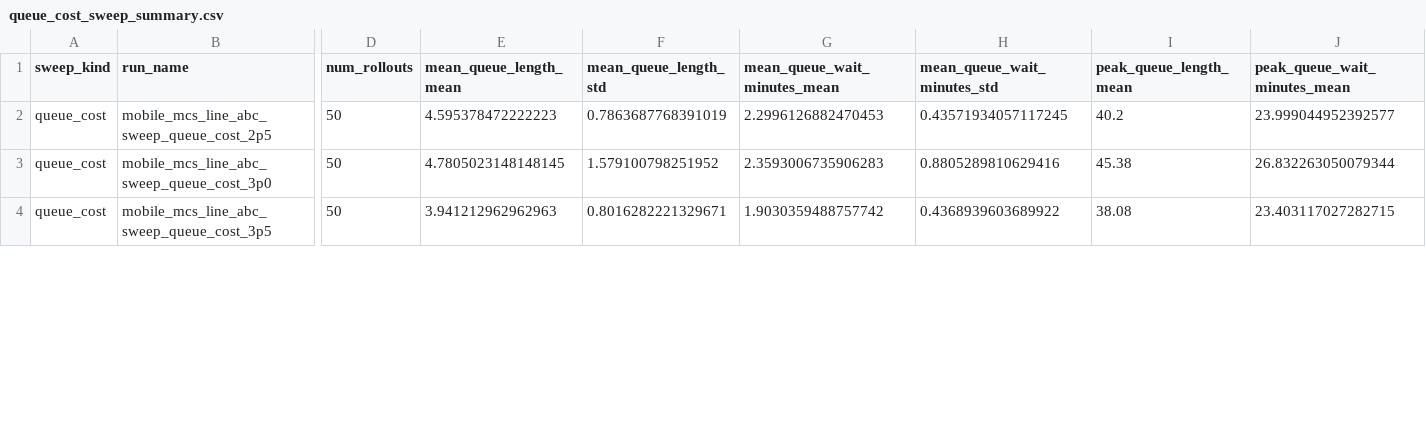
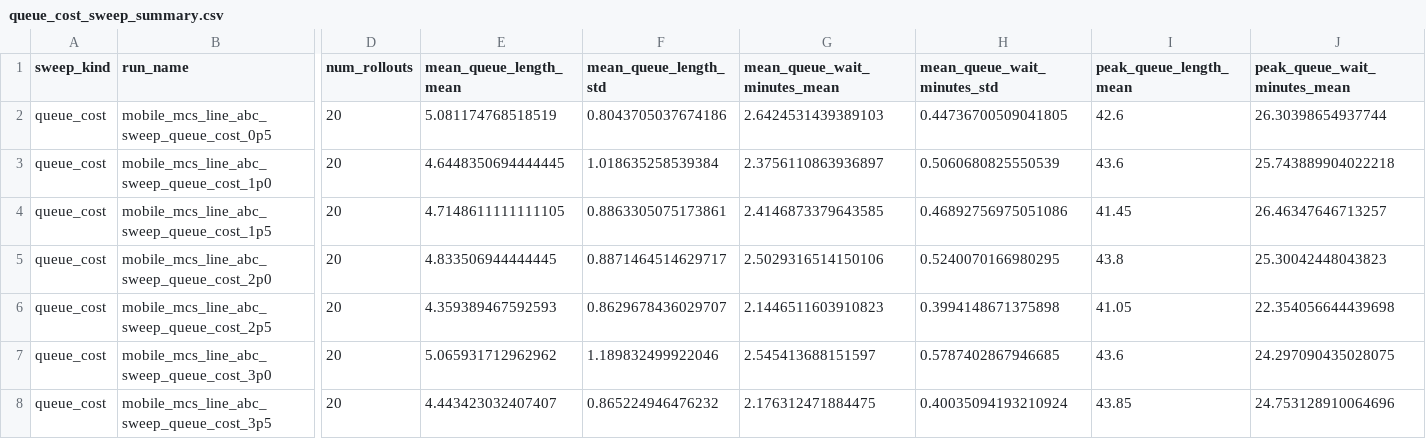
Before and after one commit to AugustHolmDTU/advanced-business-analytics, a CSV file: exam_submission/data/generated/reward_sweeps/queue_cost_sweep_summary.csv, drawn as a sheet; only a part is shown, gaps mark what is left out; addresses are those after the commit; rows hold the shown columns only; the diff covers the shown part only; the diff names each change by its address in the sheet, - before the commit and + after, or states it on an @@ line.

Commit message:
bigger sweep results

```diff
--- a/exam_submission/data/generated/reward_sweeps/queue_cost_sweep_summary.csv
+++ b/exam_submission/data/generated/reward_sweeps/queue_cost_sweep_summary.csv
+row 2: queue_cost | mobile_mcs_line_abc_sweep_queue_cost_0p5 | 20 | 5.081174768518519 | 0.8043705037674186 | 2.6424531439389103 | 0.44736700509041805 | 42.6 | 26.30398654937744
+row 3: queue_cost | mobile_mcs_line_abc_sweep_queue_cost_1p0 | 20 | 4.6448350694444445 | 1.018635258539384 | 2.3756110863936897 | 0.5060680825550539 | 43.6 | 25.743889904022218
+row 4: queue_cost | mobile_mcs_line_abc_sweep_queue_cost_1p5 | 20 | 4.7148611111111105 | 0.8863305075173861 | 2.4146873379643585 | 0.46892756975051086 | 41.45 | 26.46347646713257
+row 5: queue_cost | mobile_mcs_line_abc_sweep_queue_cost_2p0 | 20 | 4.833506944444445 | 0.8871464514629717 | 2.5029316514150106 | 0.5240070166980295 | 43.8 | 25.30042448043823
-D6:D8 (num_rollouts): 50
+D6:D8 (num_rollouts): 20
-E6 (mean_queue_length_mean): 4.595378472222223
+E6 (mean_queue_length_mean): 4.359389467592593
-F6 (mean_queue_length_std): 0.7863687768391019
+F6 (mean_queue_length_std): 0.8629678436029707
-G6 (mean_queue_wait_minutes_mean): 2.2996126882470453
+G6 (mean_queue_wait_minutes_mean): 2.1446511603910823
-H6 (mean_queue_wait_minutes_std): 0.43571934057117245
+H6 (mean_queue_wait_minutes_std): 0.3994148671375898
-I6 (peak_queue_length_mean): 40.2
+I6 (peak_queue_length_mean): 41.05
-J6 (peak_queue_wait_minutes_mean): 23.999044952392577
+J6 (peak_queue_wait_minutes_mean): 22.354056644439698
-E7 (mean_queue_length_mean): 4.7805023148148145
+E7 (mean_queue_length_mean): 5.065931712962962
-F7 (mean_queue_length_std): 1.579100798251952
+F7 (mean_queue_length_std): 1.189832499922046
-G7 (mean_queue_wait_minutes_mean): 2.3593006735906283
+G7 (mean_queue_wait_minutes_mean): 2.545413688151597
-H7 (mean_queue_wait_minutes_std): 0.8805289810629416
+H7 (mean_queue_wait_minutes_std): 0.5787402867946685
-I7 (peak_queue_length_mean): 45.38
+I7 (peak_queue_length_mean): 43.6
-J7 (peak_queue_wait_minutes_mean): 26.832263050079344
+J7 (peak_queue_wait_minutes_mean): 24.297090435028075
-E8 (mean_queue_length_mean): 3.941212962962963
+E8 (mean_queue_length_mean): 4.443423032407407
-F8 (mean_queue_length_std): 0.8016282221329671
+F8 (mean_queue_length_std): 0.865224946476232
-G8 (mean_queue_wait_minutes_mean): 1.9030359488757742
+G8 (mean_queue_wait_minutes_mean): 2.176312471884475
-H8 (mean_queue_wait_minutes_std): 0.4368939603689922
+H8 (mean_queue_wait_minutes_std): 0.40035094193210924
-I8 (peak_queue_length_mean): 38.08
+I8 (peak_queue_length_mean): 43.85
-J8 (peak_queue_wait_minutes_mean): 23.403117027282715
+J8 (peak_queue_wait_minutes_mean): 24.753128910064696
```
Also changed, not shown: 1 added row and 19 edited cells elsewhere in this file, exam_submission/data/generated/reward_sweeps/mcs_cost_sweep_summary.csv.
